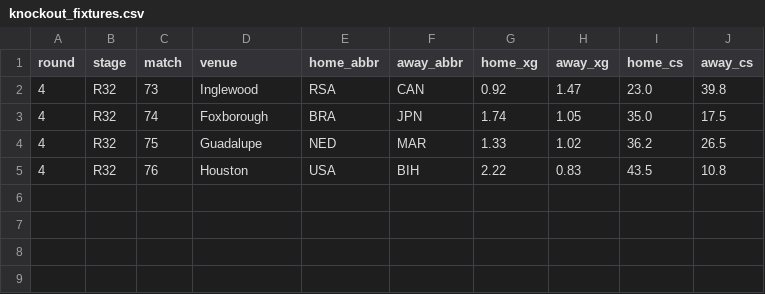
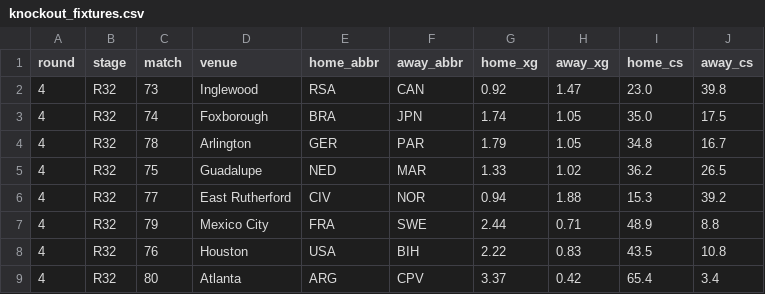
Before and after one commit to skyefung02/world-cup-fantasy-2026, a CSV file: data/knockout_fixtures.csv, drawn as a sheet.

```diff
--- a/data/knockout_fixtures.csv
+++ b/data/knockout_fixtures.csv
@@ -3,3 +3,7 @@ round,stage,match,venue,home_abbr,away_abbr,home_xg,away_xg,home_cs,away_cs
 4,R32,74,Foxborough,BRA,JPN,1.74,1.05,35.0,17.5
+4,R32,78,Arlington,GER,PAR,1.79,1.05,34.8,16.7
 4,R32,75,Guadalupe,NED,MAR,1.33,1.02,36.2,26.5
+4,R32,77,East Rutherford,CIV,NOR,0.94,1.88,15.3,39.2
+4,R32,79,Mexico City,FRA,SWE,2.44,0.71,48.9,8.8
 4,R32,76,Houston,USA,BIH,2.22,0.83,43.5,10.8
+4,R32,80,Atlanta,ARG,CPV,3.37,0.42,65.4,3.4
```
Also changed, not shown: data/knockout_team_probs.csv, data/knockout_team_rounds.csv, 6 other files.
